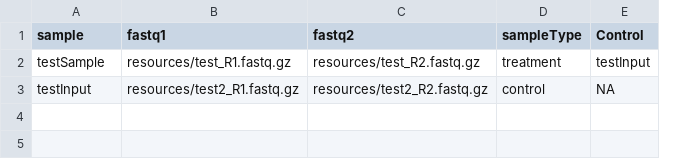
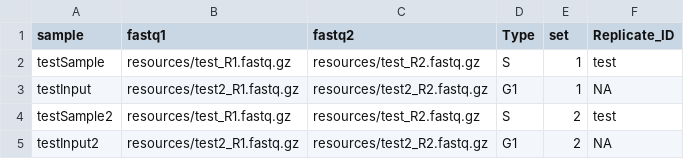
Before and after one commit to SansamLab-Pipelines-Genomics/RepliTimer, a CSV file: config/testSamples.csv, drawn as a sheet; removed rows and columns are numbered as before the commit, all else as after; the diff names each change by its address in the sheet, - before the commit and + after, or states it on an @@ line.

Commit message:
changed files to test

```diff
--- a/config/testSamples.csv
+++ b/config/testSamples.csv
-column D (sampleType), rows 2-3: treatment | control
-column E (Control), rows 2-3: testInput | NA
+column D (Type), rows 2-3: S | G1
+column E (set), rows 2-3: 1 | 1
+column F (Replicate_ID), rows 2-3: test | NA
+row 4: testSample2 | resources/test_R1.fastq.gz | resources/test_R2.fastq.gz | S | 2 | test
+row 5: testInput2 | resources/test2_R1.fastq.gz | resources/test2_R2.fastq.gz | G1 | 2 | NA
```
Also changed, not shown: 3 other files.
